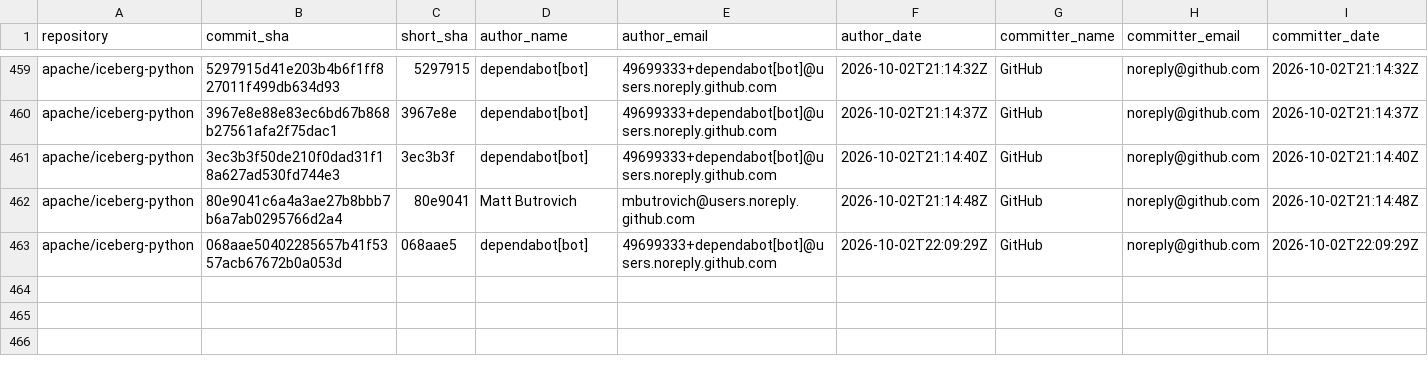
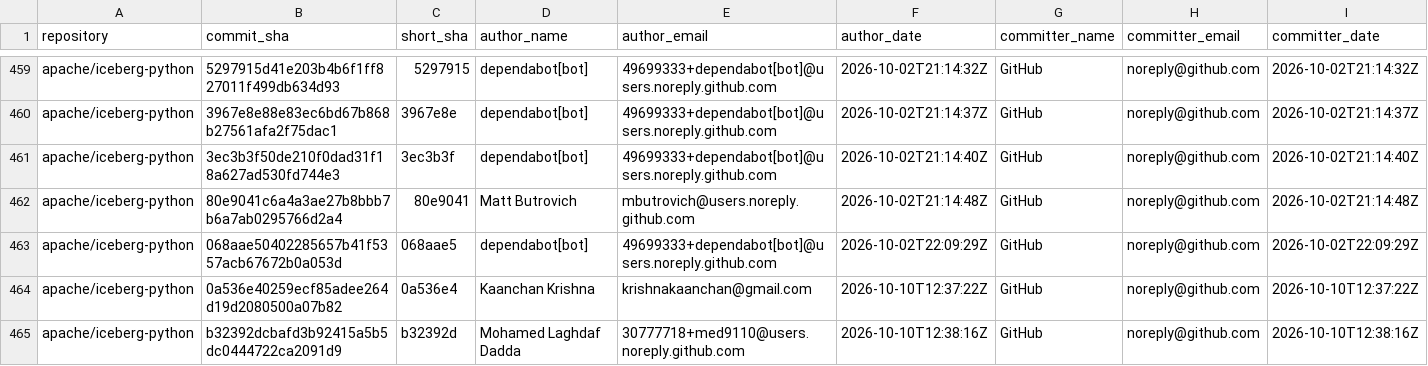
Before and after one commit to kevinjqliu/iceberg-activity-tracker, a CSV file: data/commits/apache_iceberg_python.csv, drawn as a sheet; only a part is shown, gaps mark what is left out; rows hold the shown columns only; the diff names each change by its address in the sheet, - before the commit and + after, or states it on an @@ line.

```diff
--- a/data/commits/apache_iceberg_python.csv
+++ b/data/commits/apache_iceberg_python.csv
+row 464: apache/iceberg-python | 0a536e40259ecf85adee264d19d2080500a07b82 | 0a536e4 | Kaanchan Krishna | krishnakaanchan@gmail.com | 2026-10-10T12:37:22Z | GitHub | noreply@github.com | 2026-10-10T12:37:22Z
+row 465: apache/iceberg-python | b32392dcbafd3b92415a5b5dc0444722ca2091d9 | b32392d | Mohamed Laghdaf Dadda | 30777718+med9110@users.noreply.github.com | 2026-10-10T12:38:16Z | GitHub | noreply@github.com | 2026-10-10T12:38:16Z
```
Also changed, not shown: data/commits/apache_iceberg.csv, data/commits/apache_iceberg_cpp.csv, 1 other file.
